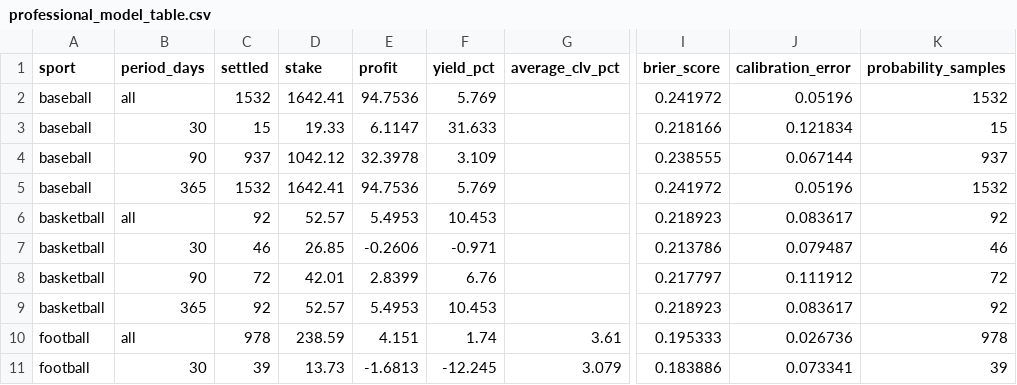
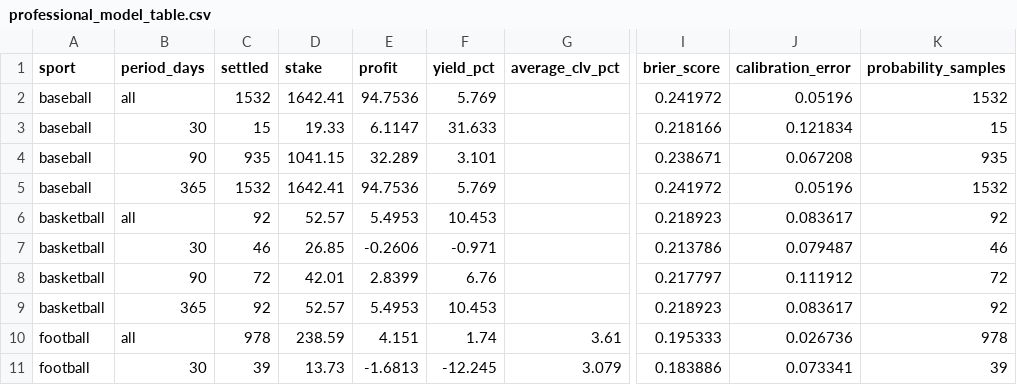
Before and after one commit to marianmatus73-dot/Futbal_dnes, a CSV file: exports/professional_model_table.csv, drawn as a sheet; only a part is shown, gaps mark what is left out; the diff names each change by its address in the sheet, - before the commit and + after, or states it on an @@ line.

```diff
--- a/exports/professional_model_table.csv
+++ b/exports/professional_model_table.csv
-C4 (settled): 937
+C4 (settled): 935
-D4 (stake): 1042.12
+D4 (stake): 1041.15
-E4 (profit): 32.3978
+E4 (profit): 32.289
-F4 (yield_pct): 3.109
+F4 (yield_pct): 3.101
-I4 (brier_score): 0.238555
+I4 (brier_score): 0.238671
-J4 (calibration_error): 0.067144
+J4 (calibration_error): 0.067208
-K4 (probability_samples): 937
+K4 (probability_samples): 935
```
Also changed, not shown: exports/history_football_dataset_v15.csv, exports/history_football_league_calibration.csv, 51 other files.
